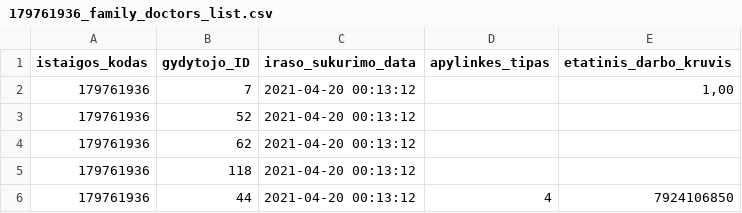
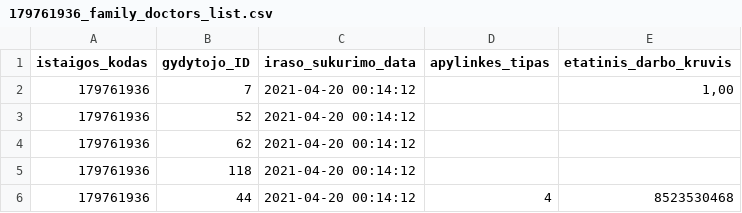
Before and after one commit to andriusrac/testpublic, a CSV file: 179761936_family_doctors_list.csv, drawn as a sheet.

```diff
--- a/179761936_family_doctors_list.csv
+++ b/179761936_family_doctors_list.csv
@@ -1,6 +1,6 @@
 istaigos_kodas;gydytojo_ID;iraso_sukurimo_data;apylinkes_tipas;etatinis_darbo_kruvis
-179761936;7;2021-04-20 00:13:12;;1,00
-179761936;52;2021-04-20 00:13:12;;
-179761936;62;2021-04-20 00:13:12;;
-179761936;118;2021-04-20 00:13:12;;
-179761936;44;2021-04-20 00:13:12;4;7924106850
+179761936;7;2021-04-20 00:14:12;;1,00
+179761936;52;2021-04-20 00:14:12;;
+179761936;62;2021-04-20 00:14:12;;
+179761936;118;2021-04-20 00:14:12;;
+179761936;44;2021-04-20 00:14:12;4;8523530468
```
Also changed, not shown: 1 other file.
